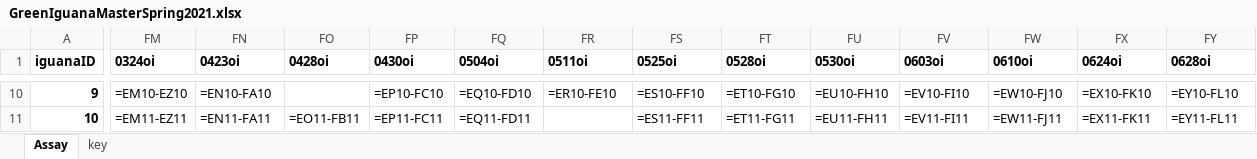
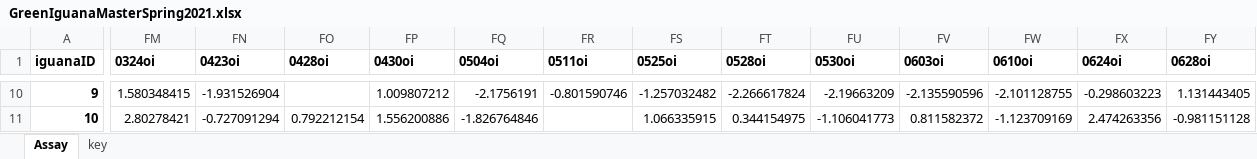
Before and after one commit to KiClaudia/greeniguana, an Excel workbook: GreenIguanaMasterSpring2021.xlsx, sheet Assay, drawn as a sheet; only a part is shown, gaps mark what is left out; values as stored, in another font and other column widths than the file's, no borders; formulas are shown in place of their values; the diff covers the shown part only; the diff names each change by its address in the sheet, - before the commit and + after, or states it on an @@ line.

```diff
--- a/GreenIguanaMasterSpring2021.xlsx (sheet Assay)
+++ b/GreenIguanaMasterSpring2021.xlsx (sheet Assay)
-FM10 (0324oi): =EM10-EZ10
+FM10 (0324oi): 1.580348415
-FN10 (0423oi): =EN10-FA10
+FN10 (0423oi): -1.931526904
-FP10 (0430oi): =EP10-FC10
+FP10 (0430oi): 1.009807212
-FQ10 (0504oi): =EQ10-FD10
+FQ10 (0504oi): -2.1756191
-FR10 (0511oi): =ER10-FE10
+FR10 (0511oi): -0.801590746
-FS10 (0525oi): =ES10-FF10
+FS10 (0525oi): -1.257032482
-FT10 (0528oi): =ET10-FG10
+FT10 (0528oi): -2.266617824
-FU10 (0530oi): =EU10-FH10
+FU10 (0530oi): -2.19663209
-FV10 (0603oi): =EV10-FI10
+FV10 (0603oi): -2.135590596
-FW10 (0610oi): =EW10-FJ10
+FW10 (0610oi): -2.101128755
-FX10 (0624oi): =EX10-FK10
+FX10 (0624oi): -0.298603223
-FY10 (0628oi): =EY10-FL10
+FY10 (0628oi): 1.131443405
-FM11 (0324oi): =EM11-EZ11
+FM11 (0324oi): 2.80278421
-FN11 (0423oi): =EN11-FA11
+FN11 (0423oi): -0.727091294
-FO11 (0428oi): =EO11-FB11
+FO11 (0428oi): 0.792212154
-FP11 (0430oi): =EP11-FC11
+FP11 (0430oi): 1.556200886
-FQ11 (0504oi): =EQ11-FD11
+FQ11 (0504oi): -1.826764846
-FS11 (0525oi): =ES11-FF11
+FS11 (0525oi): 1.066335915
-FT11 (0528oi): =ET11-FG11
+FT11 (0528oi): 0.344154975
-FU11 (0530oi): =EU11-FH11
+FU11 (0530oi): -1.106041773
-FV11 (0603oi): =EV11-FI11
+FV11 (0603oi): 0.811582372
-FW11 (0610oi): =EW11-FJ11
+FW11 (0610oi): -1.123709169
-FX11 (0624oi): =EX11-FK11
+FX11 (0624oi): 2.474263356
-FY11 (0628oi): =EY11-FL11
+FY11 (0628oi): -0.981151128
```
Also changed, not shown: 427 edited cells elsewhere in this sheet, 3 other files.
